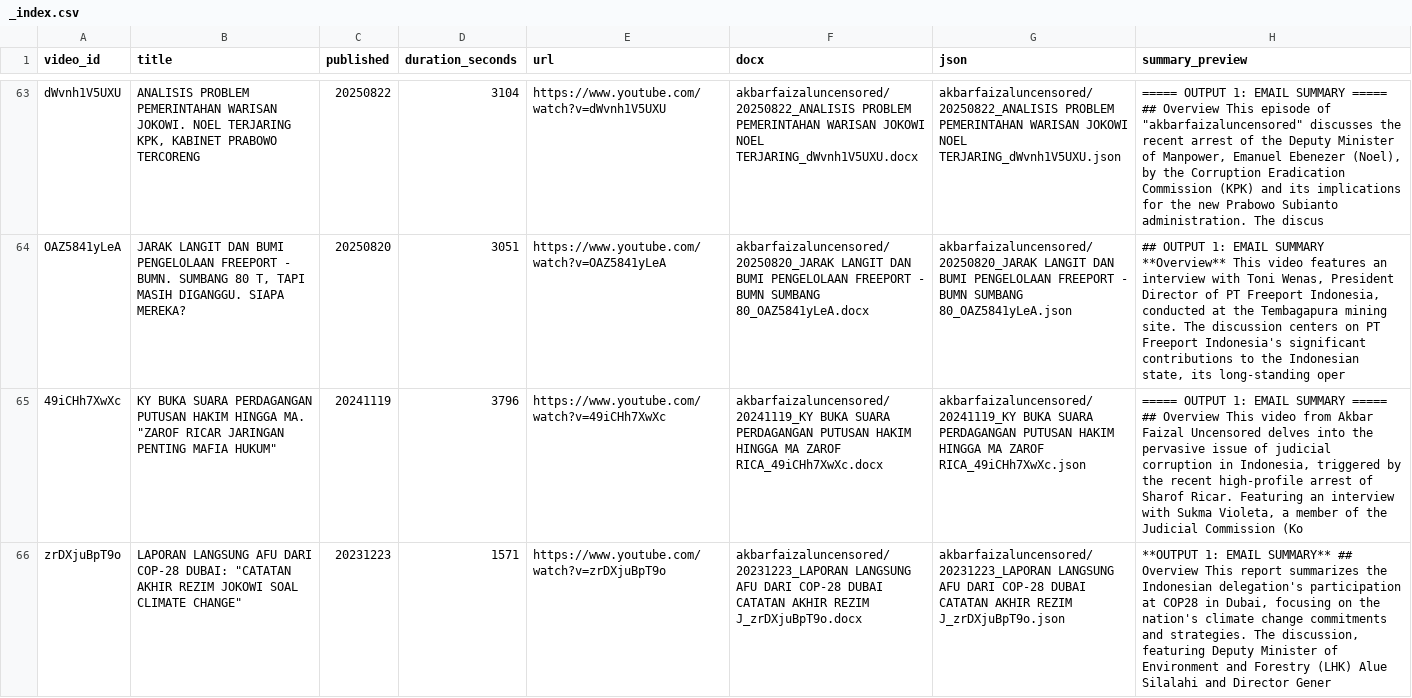
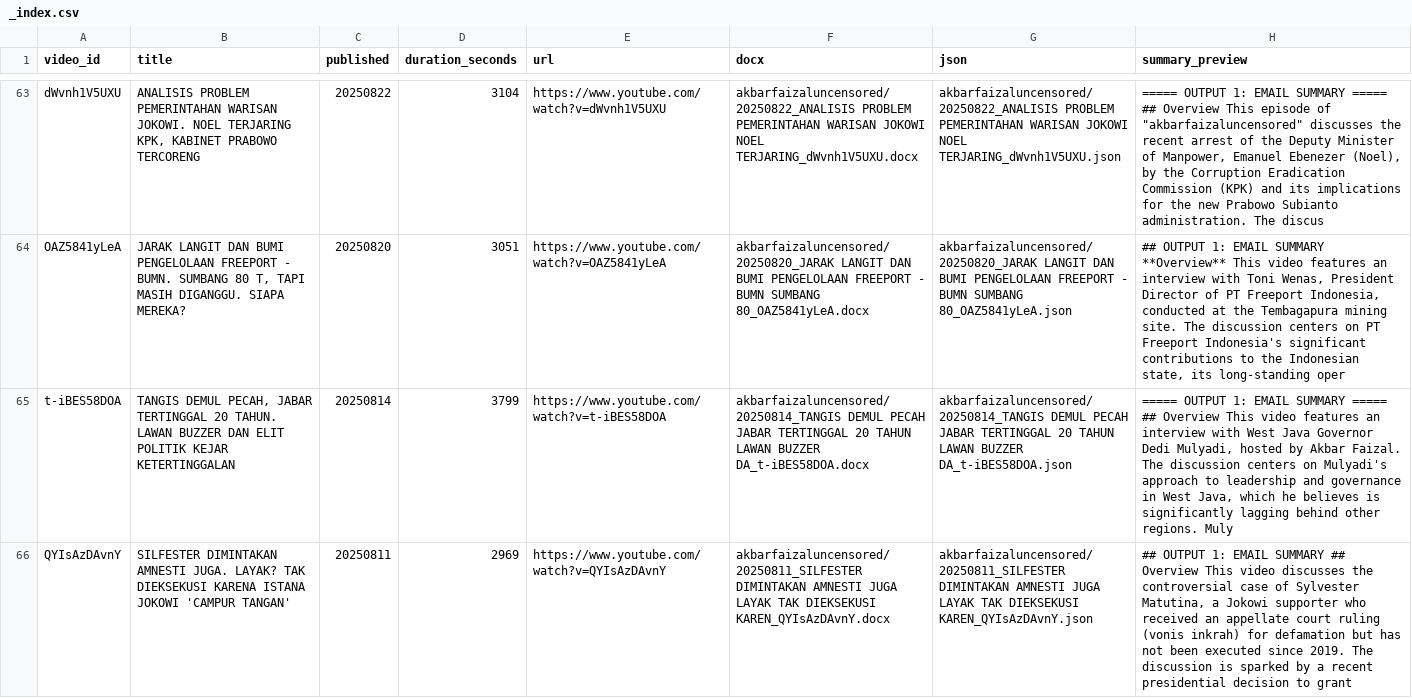
Before and after one commit to rattanarcher/YT-Summariser, a CSV file: archive/akbarfaizaluncensored/_index.csv, drawn as a sheet; only a part is shown, gaps mark what is left out; the shorter side is filled out with more unchanged rows; the diff covers the shown part only; the diff names each change by its address in the sheet, - before the commit and + after, or states it on an @@ line.

```diff
--- a/archive/akbarfaizaluncensored/_index.csv
+++ b/archive/akbarfaizaluncensored/_index.csv
+row 65: t-iBES58DOA | TANGIS DEMUL PECAH, JABAR TERTINGGAL 20 TAHUN. LAWAN BUZZER DAN ELIT POLITIK KEJAR KETERTINGGALAN | 20250814 | 3799 | https://www.youtube.com/watch?v=t-iBES58DOA | akbarfaizaluncensored/20250814_TANGIS DEMUL PECAH JABAR TERTINGGAL 20 TAHUN LAWAN BUZZER DA_t-iBES58DOA.docx | akbarfaizaluncensored/20250814_TANGIS DEMUL PECAH JABAR TERTINGGAL 20 TAHUN LAWAN BUZZER DA_t-iBES58DOA.json | ===== OUTPUT 1: EMAIL SUMMARY ===== ## Overview This video features an interview with West Java Governor Dedi Mulyadi, hosted by Akbar Faizal. The discussion centers on Mulyadi's approach to leadership and governance in West Java, which he believes is significantly lagging behind other regions. Muly
+row 66: QYIsAzDAvnY | SILFESTER DIMINTAKAN AMNESTI JUGA. LAYAK? TAK DIEKSEKUSI KARENA ISTANA JOKOWI 'CAMPUR TANGAN' | 20250811 | 2969 | https://www.youtube.com/watch?v=QYIsAzDAvnY | akbarfaizaluncensored/20250811_SILFESTER DIMINTAKAN AMNESTI JUGA LAYAK TAK DIEKSEKUSI KAREN_QYIsAzDAvnY.docx | akbarfaizaluncensored/20250811_SILFESTER DIMINTAKAN AMNESTI JUGA LAYAK TAK DIEKSEKUSI KAREN_QYIsAzDAvnY.json | ## OUTPUT 1: EMAIL SUMMARY ## Overview This video discusses the controversial case of Sylvester Matutina, a Jokowi supporter who received an appellate court ruling (vonis inkrah) for defamation but has not been executed since 2019. The discussion is sparked by a recent presidential decision to grant
```
Also changed, not shown: 3 added rows elsewhere in this file, 12 other files.
